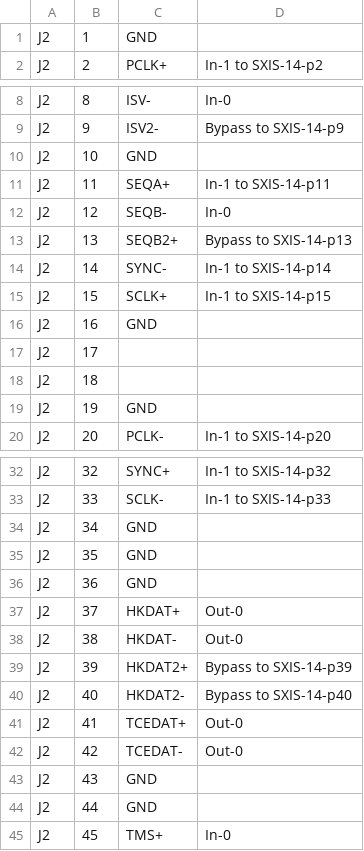
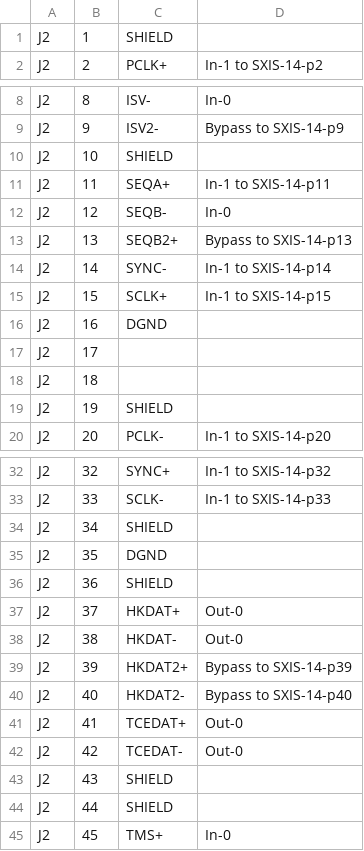
Before and after one commit to noqsi/SXI, a TSV file: SXI-EM-DriverBoard/J2.tsv, drawn as a sheet; only a part is shown, gaps mark what is left out; the diff covers the shown part only.

```diff
--- a/SXI-EM-DriverBoard/J2.tsv
+++ b/SXI-EM-DriverBoard/J2.tsv
@@ -1,2 +1,2 @@
-J2	1	GND	
+J2	1	SHIELD	
 J2	2	PCLK+	In-1 to SXIS-14-p2
@@ -9,3 +9,3 @@ J2	8	ISV-	In-0
 J2	9	ISV2-	Bypass to SXIS-14-p9
-J2	10	GND	
+J2	10	SHIELD	
 J2	11	SEQA+	In-1 to SXIS-14-p11
@@ -15,6 +15,6 @@ J2	14	SYNC-	In-1 to SXIS-14-p14
 J2	15	SCLK+	In-1 to SXIS-14-p15
-J2	16	GND	
+J2	16	DGND	
 J2	17		
 J2	18		
-J2	19	GND	
+J2	19	SHIELD	
 J2	20	PCLK-	In-1 to SXIS-14-p20
@@ -33,5 +33,5 @@ J2	32	SYNC+	In-1 to SXIS-14-p32
 J2	33	SCLK-	In-1 to SXIS-14-p33	
-J2	34	GND	
-J2	35	GND	
-J2	36	GND	
+J2	34	SHIELD	
+J2	35	DGND	
+J2	36	SHIELD	
 J2	37	HKDAT+	Out-0
@@ -42,4 +42,4 @@ J2	41	TCEDAT+	Out-0
 J2	42	TCEDAT-	Out-0
-J2	43	GND	
-J2	44	GND	
+J2	43	SHIELD	
+J2	44	SHIELD	
 J2	45	TMS+	In-0
```
Also changed, not shown: 2 edited cells elsewhere in this file, SXI-EM-DriverBoard/J1.tsv, SXI-EM-DriverBoard/J3.tsv, 5 other files.
